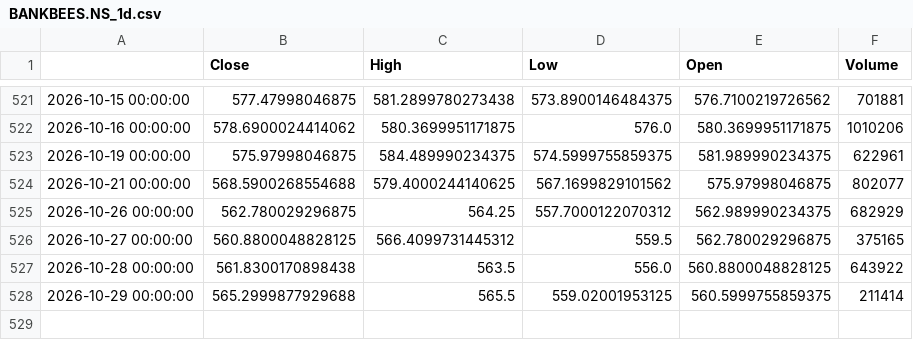
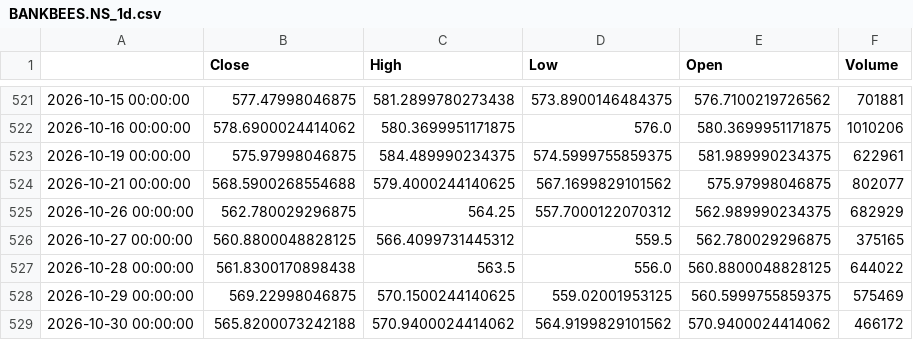
Before and after one commit to GhilliHari/tradeverse, a CSV file: backend/data/cache/BANKBEES.NS_1d.csv, drawn as a sheet; only a part is shown, gaps mark what is left out.

Commit message:
chore(backup): sync simulation, paper trades & market cache [2026-10-30 15:35:10 IST]

```diff
--- a/backend/data/cache/BANKBEES.NS_1d.csv
+++ b/backend/data/cache/BANKBEES.NS_1d.csv
@@ -526,3 +526,4 @@
 2026-10-27 00:00:00,560.8800048828125,566.4099731445312,559.5,562.780029296875,375165
-2026-10-28 00:00:00,561.8300170898438,563.5,556.0,560.8800048828125,643922
-2026-10-29 00:00:00,565.2999877929688,565.5,559.02001953125,560.5999755859375,211414
+2026-10-28 00:00:00,561.8300170898438,563.5,556.0,560.8800048828125,644022
+2026-10-29 00:00:00,569.22998046875,570.1500244140625,559.02001953125,560.5999755859375,575469
+2026-10-30 00:00:00,565.8200073242188,570.9400024414062,564.9199829101562,570.9400024414062,466172
```
Also changed, not shown: backend/data/cache/BZF_1d.csv, backend/data/cache/HDFCBANK.NS_1d.csv, 27 other files.
